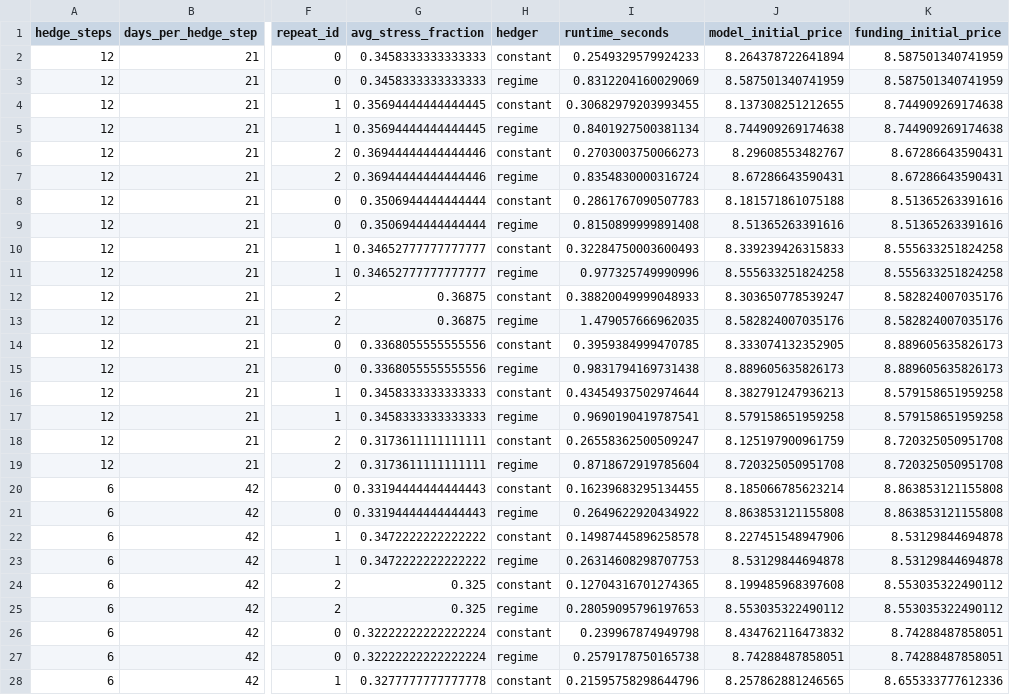
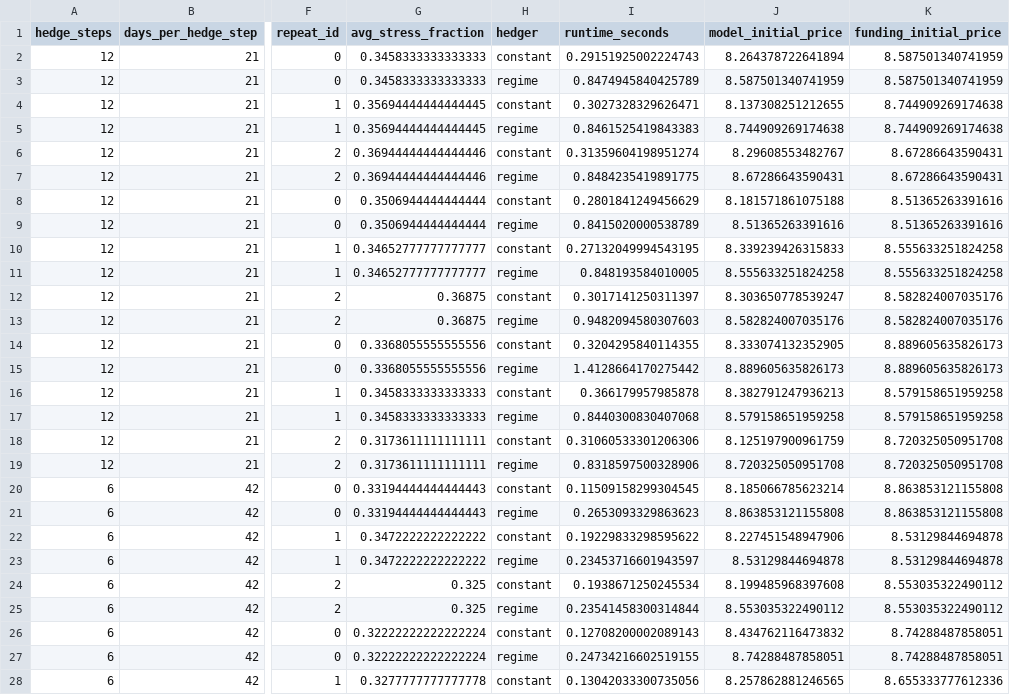
Before and after one commit to hamza11235/Multi_Asset_Option_Pricing, a CSV file: data/synthetic_consolidated/structural_stress_raw.csv, drawn as a sheet; only a part is shown, gaps mark what is left out; the diff covers the shown part only; the diff names each change by its address in the sheet, - before the commit and + after, or states it on an @@ line.

```diff
--- a/data/synthetic_consolidated/structural_stress_raw.csv
+++ b/data/synthetic_consolidated/structural_stress_raw.csv
-I2 (runtime_seconds): 0.2549329579924233
+I2 (runtime_seconds): 0.29151925002224743
-I3 (runtime_seconds): 0.8312204160029069
+I3 (runtime_seconds): 0.8474945840425789
-I4 (runtime_seconds): 0.30682979203993455
+I4 (runtime_seconds): 0.3027328329626471
-I5 (runtime_seconds): 0.8401927500381134
+I5 (runtime_seconds): 0.8461525419843383
-I6 (runtime_seconds): 0.2703003750066273
+I6 (runtime_seconds): 0.31359604198951274
-I7 (runtime_seconds): 0.8354830000316724
+I7 (runtime_seconds): 0.8484235419891775
-I8 (runtime_seconds): 0.2861767090507783
+I8 (runtime_seconds): 0.2801841249456629
-I9 (runtime_seconds): 0.8150899999891408
+I9 (runtime_seconds): 0.8415020000538789
-I10 (runtime_seconds): 0.32284750003600493
+I10 (runtime_seconds): 0.27132049994543195
-I11 (runtime_seconds): 0.977325749990996
+I11 (runtime_seconds): 0.848193584010005
-I12 (runtime_seconds): 0.38820049999048933
+I12 (runtime_seconds): 0.3017141250311397
-I13 (runtime_seconds): 1.479057666962035
+I13 (runtime_seconds): 0.9482094580307603
-I14 (runtime_seconds): 0.3959384999470785
+I14 (runtime_seconds): 0.3204295840114355
-I15 (runtime_seconds): 0.9831794169731438
+I15 (runtime_seconds): 1.4128664170275442
-I16 (runtime_seconds): 0.43454937502974644
+I16 (runtime_seconds): 0.366179957985878
-I17 (runtime_seconds): 0.9690190419787541
+I17 (runtime_seconds): 0.8440300830407068
-I18 (runtime_seconds): 0.26558362500509247
+I18 (runtime_seconds): 0.31060533301206306
-I19 (runtime_seconds): 0.8718672919785604
+I19 (runtime_seconds): 0.8318597500328906
-I20 (runtime_seconds): 0.16239683295134455
+I20 (runtime_seconds): 0.11509158299304545
-I21 (runtime_seconds): 0.2649622920434922
+I21 (runtime_seconds): 0.2653093329863623
-I22 (runtime_seconds): 0.14987445896258578
+I22 (runtime_seconds): 0.19229833298595622
-I23 (runtime_seconds): 0.26314608298707753
+I23 (runtime_seconds): 0.23453716601943597
-I24 (runtime_seconds): 0.12704316701274365
+I24 (runtime_seconds): 0.1938671250245534
-I25 (runtime_seconds): 0.28059095796197653
+I25 (runtime_seconds): 0.23541458300314844
-I26 (runtime_seconds): 0.239967874949798
+I26 (runtime_seconds): 0.12708200002089143
-I27 (runtime_seconds): 0.2579178750165738
+I27 (runtime_seconds): 0.24734216602519155
-I28 (runtime_seconds): 0.21595758298644796
+I28 (runtime_seconds): 0.13042033300735056
```
Also changed, not shown: 45 edited cells elsewhere in this file, data/synthetic_consolidated/dimension_homogeneous_gap_clean.csv, data/synthetic_consolidated/dimension_homogeneous_summary.csv, 16 other files.
